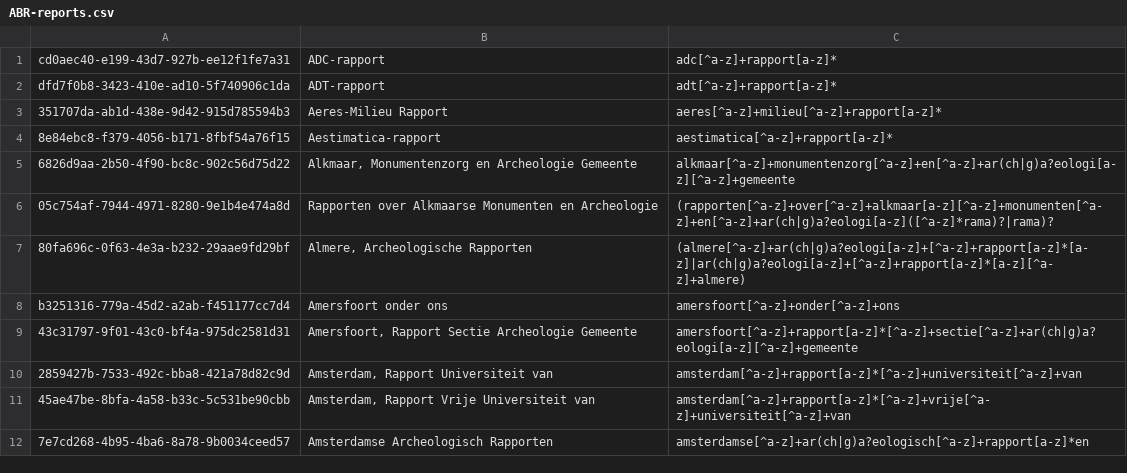
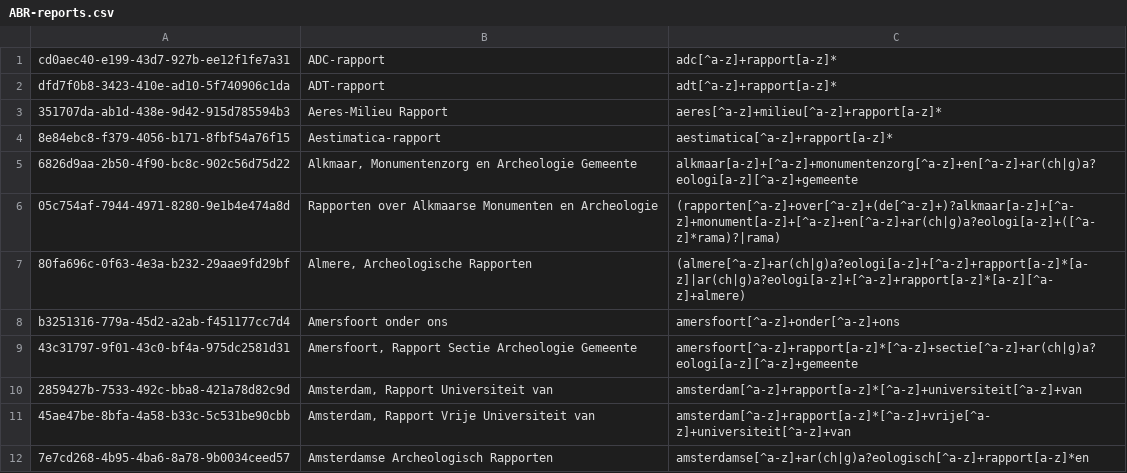
Before and after one commit to DANS-KNAW/easy-convert-bag-to-deposit, a CSV file: src/main/assembly/dist/cfg/ABR-reports.csv, drawn as a sheet; only a part is shown.

Commit message:
alkmaar only partially fixed

```diff
--- a/src/main/assembly/dist/cfg/ABR-reports.csv
+++ b/src/main/assembly/dist/cfg/ABR-reports.csv
@@ -4,4 +4,4 @@ dfd7f0b8-3423-410e-ad10-5f740906c1da,"ADT-rapport","adt[^a-z]+rapport[a-z]*"
 8e84ebc8-f379-4056-b171-8fbf54a76f15,"Aestimatica-rapport","aestimatica[^a-z]+rapport[a-z]*"
-6826d9aa-2b50-4f90-bc8c-902c56d75d22,"Alkmaar, Monumentenzorg en Archeologie Gemeente","alkmaar[^a-z]+monumentenzorg[^a-z]+en[^a-z]+ar(ch|g)a?eologi[a-z][^a-z]+gemeente"
-05c754af-7944-4971-8280-9e1b4e474a8d,"Rapporten over Alkmaarse Monumenten en Archeologie","(rapporten[^a-z]+over[^a-z]+alkmaar[a-z][^a-z]+monumenten[^a-z]+en[^a-z]+ar(ch|g)a?eologi[a-z]([^a-z]*rama)?|rama)?"
+6826d9aa-2b50-4f90-bc8c-902c56d75d22,"Alkmaar, Monumentenzorg en Archeologie Gemeente","alkmaar[a-z]+[^a-z]+monumentenzorg[^a-z]+en[^a-z]+ar(ch|g)a?eologi[a-z][^a-z]+gemeente"
+05c754af-7944-4971-8280-9e1b4e474a8d,"Rapporten over Alkmaarse Monumenten en Archeologie","(rapporten[^a-z]+over[^a-z]+(de[^a-z]+)?alkmaar[a-z]+[^a-z]+monument[a-z]+[^a-z]+en[^a-z]+ar(ch|g)a?eologi[a-z]+([^a-z]*rama)?|rama)"
 80fa696c-0f63-4e3a-b232-29aae9fd29bf,"Almere, Archeologische Rapporten","(almere[^a-z]+ar(ch|g)a?eologi[a-z]+[^a-z]+rapport[a-z]*[a-z]|ar(ch|g)a?eologi[a-z]+[^a-z]+rapport[a-z]*[a-z][^a-z]+almere)"
```
Also changed, not shown: 2 other files.
